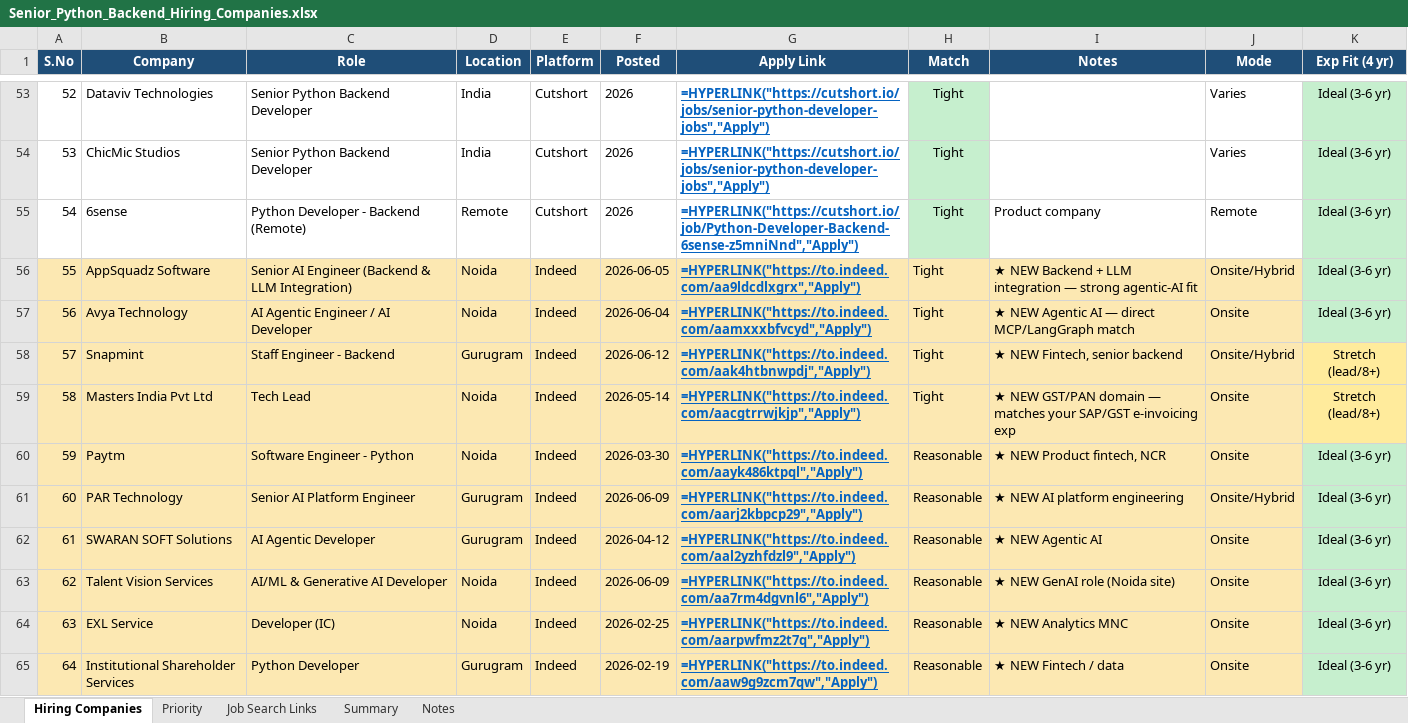
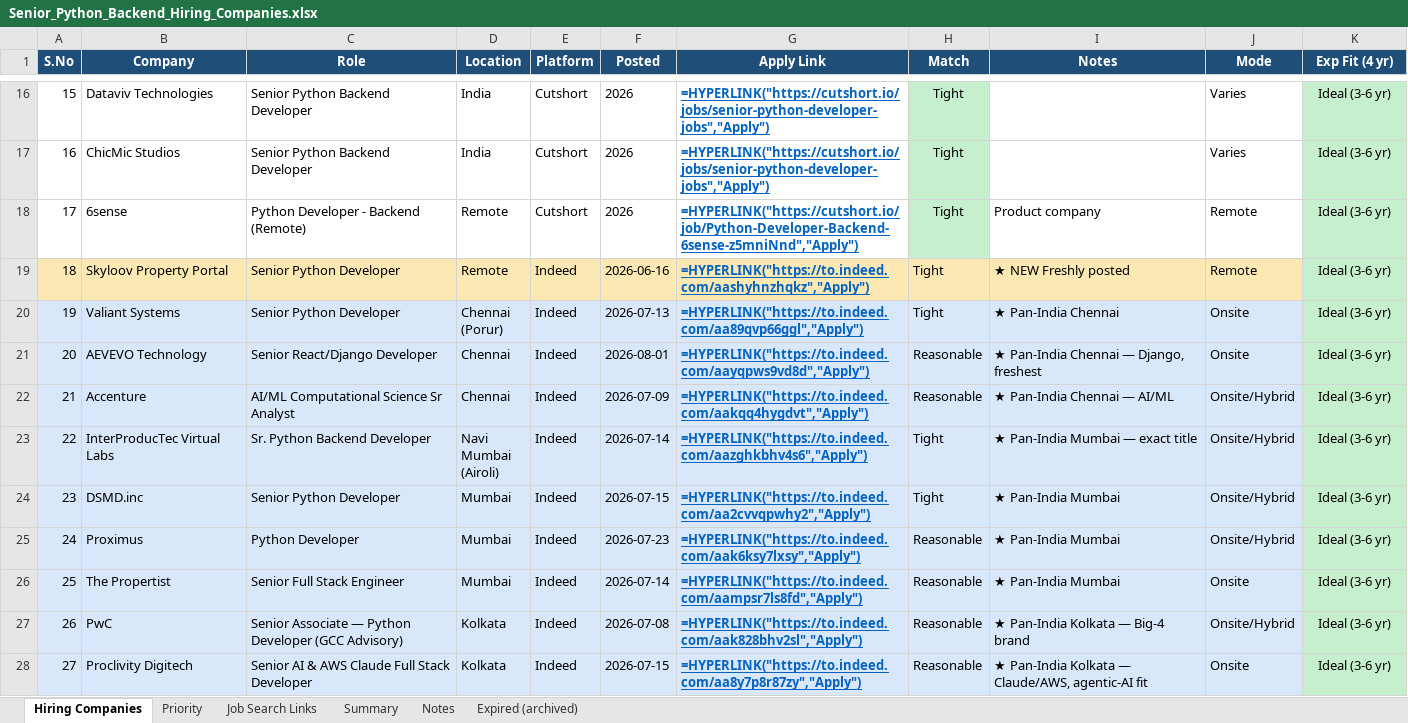
Before and after one commit to ashishchaurasiyaa/Python_Backend_Developer-Agentic_AI_Developer, an Excel workbook: Agentic_AI/Senior_Python_Backend_Hiring_Companies.xlsx, sheet Hiring Companies, drawn as a sheet; only a part is shown, gaps mark what is left out; the shorter side is filled out with more unchanged rows; values as stored, in another font and other column widths than the file's, no borders; formulas without a stored value are shown as written; removed rows and columns are numbered as before the commit, all else as after; the diff covers the shown part only; the diff names each change by its address in the sheet, - before the commit and + after, or states it on an @@ line.

```diff
--- a/Agentic_AI/Senior_Python_Backend_Hiring_Companies.xlsx (sheet Hiring Companies)
+++ b/Agentic_AI/Senior_Python_Backend_Hiring_Companies.xlsx (sheet Hiring Companies)
+sheet tab: Expired (archived)
@@ column A (S.No) renumbered between rows 2 and 36 @@
-row 56: 55 | AppSquadz Software | Senior AI Engineer (Backend & LLM Integration) | Noida | Indeed | 2026-06-05 | =HYPERLINK("https://to.indeed.com/aa9ldcdlxgrx","Apply") | Tight | ★ NEW Backend + LLM integration — strong agentic-AI fit | Onsite/Hybrid | Ideal (3-6 yr)
-row 57: 56 | Avya Technology | AI Agentic Engineer / AI Developer | Noida | Indeed | 2026-06-04 | =HYPERLINK("https://to.indeed.com/aamxxxbfvcyd","Apply") | Tight | ★ NEW Agentic AI — direct MCP/LangGraph match | Onsite | Ideal (3-6 yr)
-row 58: 57 | Snapmint | Staff Engineer - Backend | Gurugram | Indeed | 2026-06-12 | =HYPERLINK("https://to.indeed.com/aak4htbnwpdj","Apply") | Tight | ★ NEW Fintech, senior backend | Onsite/Hybrid | Stretch (lead/8+)
-row 59: 58 | Masters India Pvt Ltd | Tech Lead | Noida | Indeed | 2026-05-14 | =HYPERLINK("https://to.indeed.com/aacgtrrwjkjp","Apply") | Tight | ★ NEW GST/PAN domain — matches your SAP/GST e-invoicing exp | Onsite | Stretch (lead/8+)
-row 60: 59 | Paytm | Software Engineer - Python | Noida | Indeed | 2026-03-30 | =HYPERLINK("https://to.indeed.com/aayk486ktpql","Apply") | Reasonable | ★ NEW Product fintech, NCR | Onsite | Ideal (3-6 yr)
-row 61: 60 | PAR Technology | Senior AI Platform Engineer | Gurugram | Indeed | 2026-06-09 | =HYPERLINK("https://to.indeed.com/aarj2kbpcp29","Apply") | Reasonable | ★ NEW AI platform engineering | Onsite/Hybrid | Ideal (3-6 yr)
-row 62: 61 | SWARAN SOFT Solutions | AI Agentic Developer | Gurugram | Indeed | 2026-04-12 | =HYPERLINK("https://to.indeed.com/aal2yzhfdzl9","Apply") | Reasonable | ★ NEW Agentic AI | Onsite | Ideal (3-6 yr)
-row 63: 62 | Talent Vision Services | AI/ML & Generative AI Developer | Noida | Indeed | 2026-06-09 | =HYPERLINK("https://to.indeed.com/aa7rm4dgvnl6","Apply") | Reasonable | ★ NEW GenAI role (Noida site) | Onsite | Ideal (3-6 yr)
-row 64: 63 | EXL Service | Developer (IC) | Noida | Indeed | 2026-02-25 | =HYPERLINK("https://to.indeed.com/aarpwfmz2t7q","Apply") | Reasonable | ★ NEW Analytics MNC | Onsite | Ideal (3-6 yr)
-row 65: 64 | Institutional Shareholder Services | Python Developer | Gurugram | Indeed | 2026-02-19 | =HYPERLINK("https://to.indeed.com/aaw9g9zcm7qw","Apply") | Reasonable | ★ NEW Fintech / data | Onsite | Ideal (3-6 yr)
```
Also changed, not shown: 7 added rows and 67 removed rows elsewhere in this sheet, sheet Priority, sheet Notes, 8 other files.
